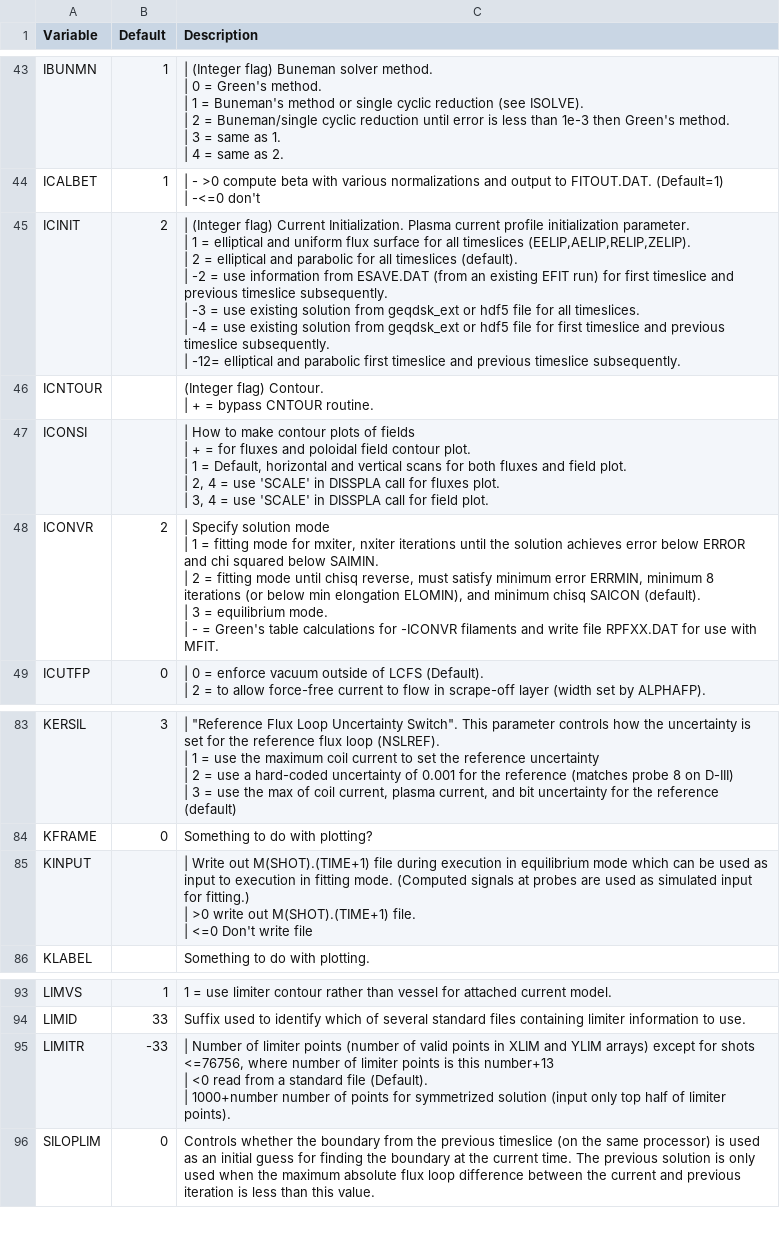
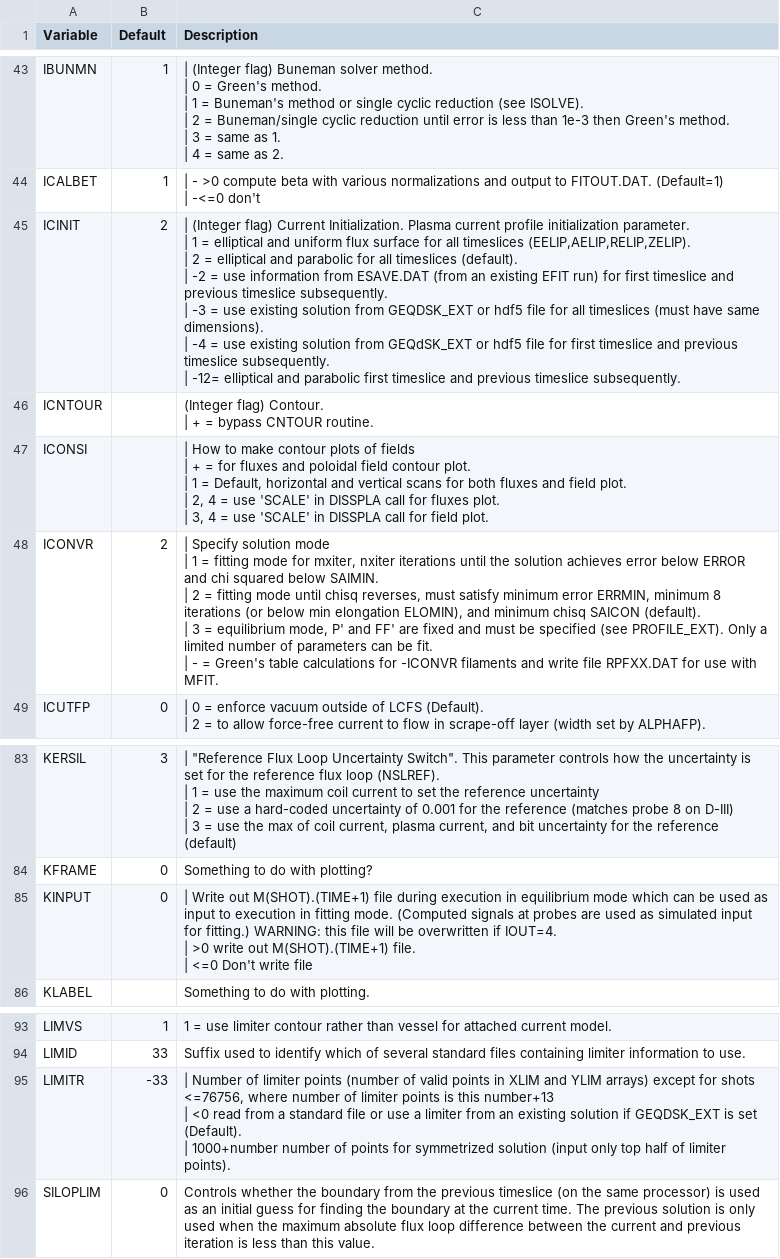
Before and after one commit to gafusion/EFIT, a CSV file: docs/tables/in1.csv, drawn as a sheet; only a part is shown, gaps mark what is left out.

```diff
--- a/docs/tables/in1.csv
+++ b/docs/tables/in1.csv
@@ -58,9 +58,9 @@ ICALBET,1, "| - >0 compute beta with various normalizations and output to FITOUT
 | -<=0 don't"
-ICINIT,2,"| (Integer flag) Current Initialization. Plasma current profile initialization parameter.
-| 1 = elliptical and uniform flux surface for all timeslices (EELIP,AELIP,RELIP,ZELIP).
-| 2 = elliptical and parabolic for all timeslices (default).
-| -2 = use information from ESAVE.DAT (from an existing EFIT run) for first timeslice and previous timeslice subsequently.
-| -3 = use existing solution from geqdsk_ext or hdf5 file for all timeslices.
-| -4 = use existing solution from geqdsk_ext or hdf5 file for first timeslice and previous timeslice subsequently.
-| -12= elliptical and parabolic first timeslice and previous timeslice subsequently."
+ICINIT,2,"| (Integer flag) Current Initialization. Plasma current profile initialization parameter.
+| 1 = elliptical and uniform flux surface for all timeslices (EELIP,AELIP,RELIP,ZELIP).
+| 2 = elliptical and parabolic for all timeslices (default).
+| -2 = use information from ESAVE.DAT (from an existing EFIT run) for first timeslice and previous timeslice subsequently.
+| -3 = use existing solution from GEQDSK_EXT or hdf5 file for all timeslices (must have same dimensions).
+| -4 = use existing solution from GEQdSK_EXT or hdf5 file for first timeslice and previous timeslice subsequently.
+| -12= elliptical and parabolic first timeslice and previous timeslice subsequently."
 ICNTOUR,,"(Integer flag) Contour.
@@ -72,7 +72,7 @@ ICONSI,,"| How to make contour plots of fields
 | 3, 4 = use 'SCALE' in DISSPLA call for field plot."
-ICONVR,2,"| Specify solution mode
-| 1 = fitting mode for mxiter, nxiter iterations until the solution achieves error below ERROR and chi squared below SAIMIN.
-| 2 = fitting mode until chisq reverse, must satisfy minimum error ERRMIN, minimum 8 iterations (or below min elongation ELOMIN), and minimum chisq SAICON (default).
-| 3 = equilibrium mode.
-| - = Green's table calculations for -ICONVR filaments and write file RPFXX.DAT for use with MFIT."
+ICONVR,2,"| Specify solution mode
+| 1 = fitting mode for mxiter, nxiter iterations until the solution achieves error below ERROR and chi squared below SAIMIN.
+| 2 = fitting mode until chisq reverses, must satisfy minimum error ERRMIN, minimum 8 iterations (or below min elongation ELOMIN), and minimum chisq SAICON (default).
+| 3 = equilibrium mode, P' and FF' are fixed and must be specified (see PROFILE_EXT). Only a limited number of parameters can be fit.
+| - = Green's table calculations for -ICONVR filaments and write file RPFXX.DAT for use with MFIT."
 ICUTFP,0,"| 0 = enforce vacuum outside of LCFS (Default).
@@ -171,5 +171,5 @@ KERSIL,3, "| ""Reference Flux Loop Uncertainty Switch"". This parameter controls
 KFRAME,0,Something to do with plotting?
-KINPUT,, "| Write out M(SHOT).(TIME+1) file during execution in equilibrium mode which can be used as input to execution in fitting mode. (Computed signals at probes are used as simulated input for fitting.)
-| >0 write out M(SHOT).(TIME+1) file.
-| <=0 Don't write file"
+KINPUT, 0, "| Write out M(SHOT).(TIME+1) file during execution in equilibrium mode which can be used as input to execution in fitting mode. (Computed signals at probes are used as simulated input for fitting.)  WARNING: this file will be overwritten if IOUT=4.
+| >0 write out M(SHOT).(TIME+1) file.
+| <=0 Don't write file"
 KLABEL,,Something to do with plotting.
@@ -191,5 +191,5 @@ LIMVS,1,1 = use limiter contour rather than vessel for attached current model.
 LIMID,33,"Suffix used to identify which of several standard files containing limiter information to use."
-LIMITR,-33,"| Number of limiter points (number of valid points in XLIM and YLIM arrays) except for shots <=76756, where number of limiter points is this number+13
-| <0 read from a standard file (Default).
-| 1000+number number of points for symmetrized solution (input only top half of limiter points)."
+LIMITR,-33,"| Number of limiter points (number of valid points in XLIM and YLIM arrays) except for shots <=76756, where number of limiter points is this number+13
+| <0 read from a standard file or use a limiter from an existing solution if GEQDSK_EXT is set (Default).
+| 1000+number number of points for symmetrized solution (input only top half of limiter points)."
 SILOPLIM,0, Controls whether the boundary from the previous timeslice (on the same processor) is used as an initial guess for finding the boundary at the current time.  The previous solution is only used when the maximum absolute flux loop difference between the current and previous iteration is less than this value.
```
Also changed, not shown: docs/tables/in1_equilibrium.csv, 31 other files.
